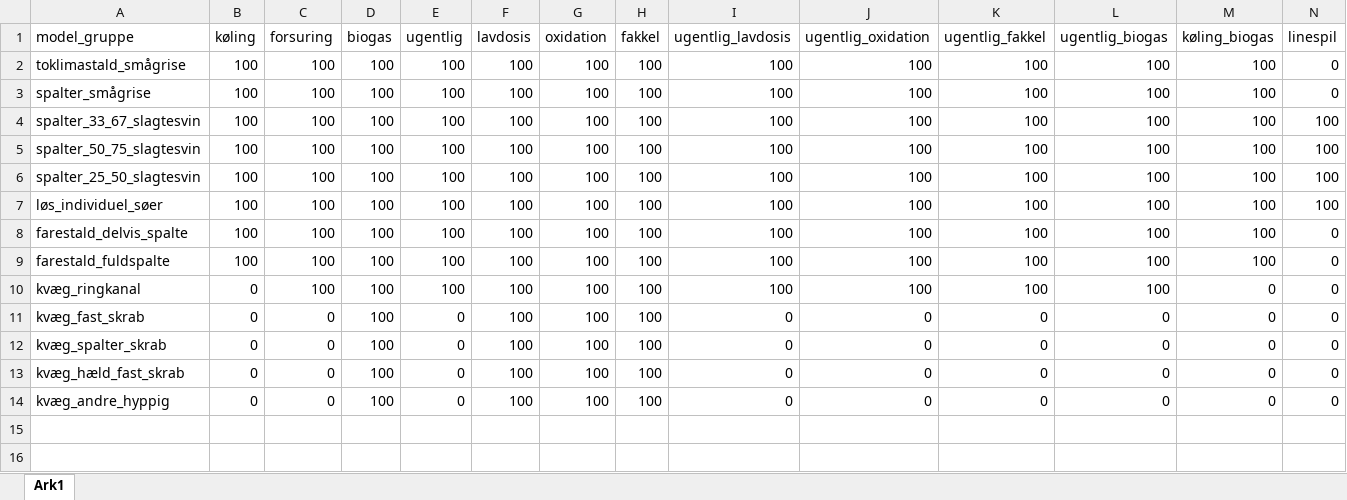
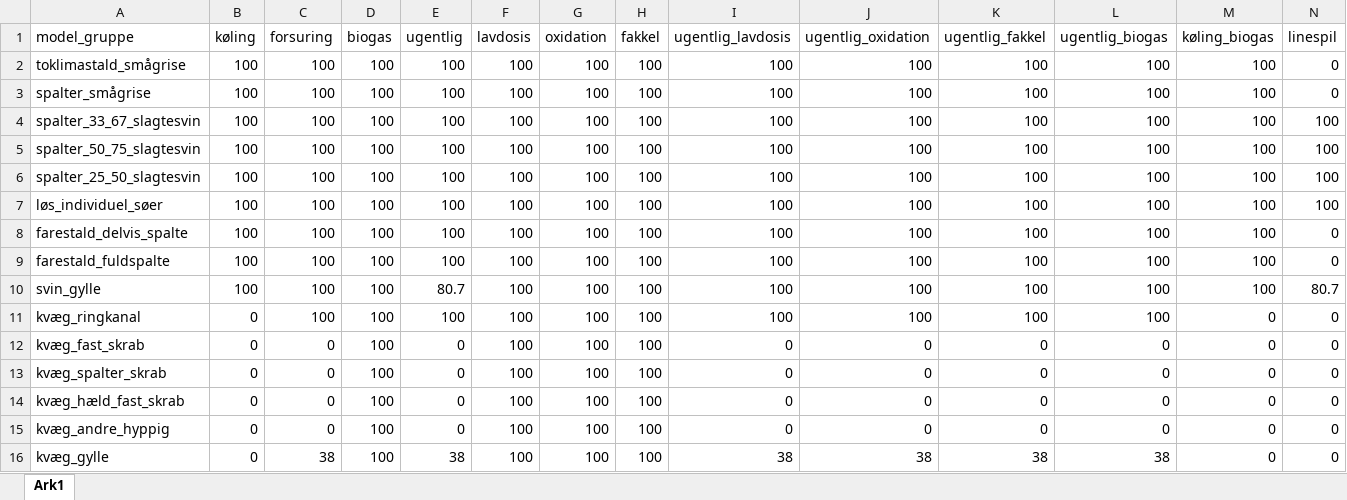
Before and after one commit to AU-BCE-EE/Dalby-2024-KVIK, an Excel workbook: data/teknologi_potentiale.xlsx, sheet Ark1, drawn as a sheet; values as stored, in another font and other column widths than the file's, no borders; the diff names each change by its address in the sheet, - before the commit and + after, or states it on an @@ line.

```diff
--- a/data/teknologi_potentiale.xlsx (sheet Ark1)
+++ b/data/teknologi_potentiale.xlsx (sheet Ark1)
+row 10: svin_gylle | 100 | 100 | 100 | 80.7 | 100 | 100 | 100 | 100 | 100 | 100 | 100 | 100 | 80.7
+row 16: kvæg_gylle | 0 | 38 | 100 | 38 | 100 | 100 | 100 | 38 | 38 | 38 | 38 | 0 | 0
```
Also changed, not shown: data/original/kf23_dataark_-_landbrug.xlsx, data/teknologi_udbredelse.xlsx, 5 other files.
